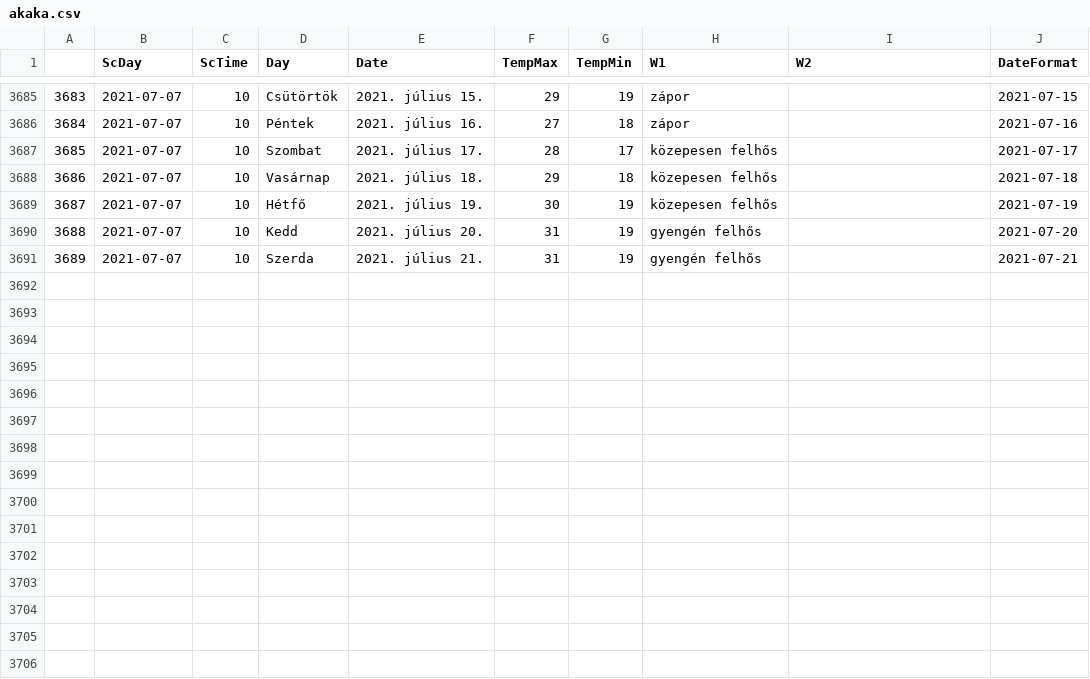
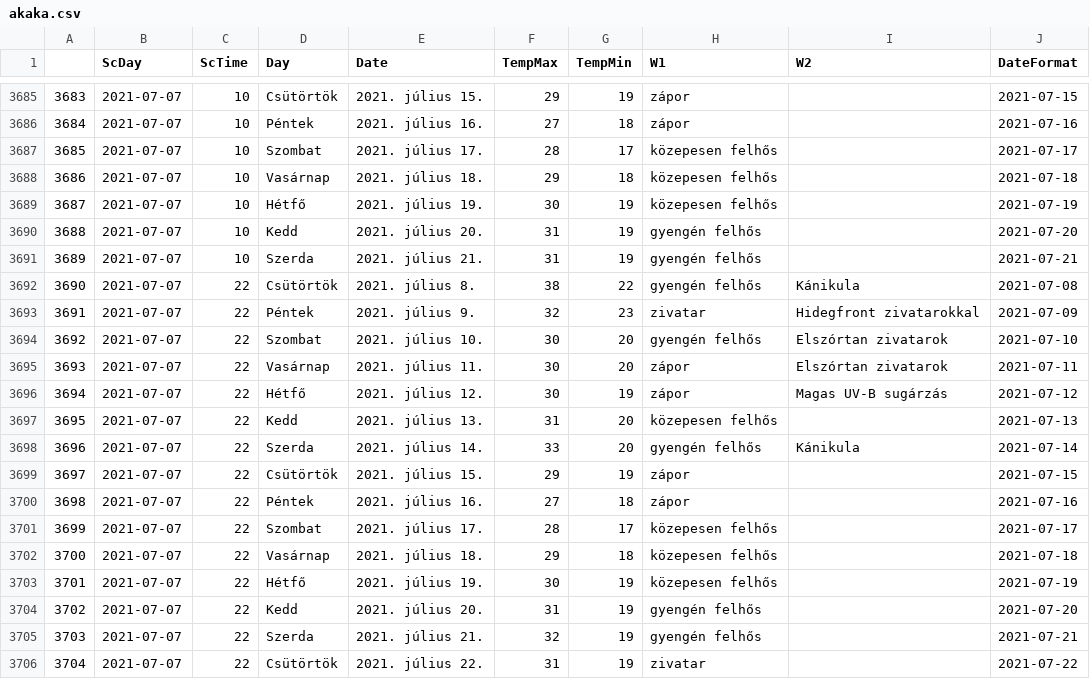
Before and after one commit to revpeter/ID_sc, a CSV file: akaka.csv, drawn as a sheet; only a part is shown, gaps mark what is left out; the diff names each change by its address in the sheet, - before the commit and + after, or states it on an @@ line.

```diff
--- a/akaka.csv
+++ b/akaka.csv
+row 3692: 3690 | 2021-07-07 | 22 | Csütörtök | 2021. július 8. | 38 | 22 | gyengén felhős | Kánikula | 2021-07-08
+row 3693: 3691 | 2021-07-07 | 22 | Péntek | 2021. július 9. | 32 | 23 | zivatar | Hidegfront zivatarokkal | 2021-07-09
+row 3694: 3692 | 2021-07-07 | 22 | Szombat | 2021. július 10. | 30 | 20 | gyengén felhős | Elszórtan zivatarok | 2021-07-10
+row 3695: 3693 | 2021-07-07 | 22 | Vasárnap | 2021. július 11. | 30 | 20 | zápor | Elszórtan zivatarok | 2021-07-11
+row 3696: 3694 | 2021-07-07 | 22 | Hétfő | 2021. július 12. | 30 | 19 | zápor | Magas UV-B sugárzás | 2021-07-12
+row 3697: 3695 | 2021-07-07 | 22 | Kedd | 2021. július 13. | 31 | 20 | közepesen felhős |  | 2021-07-13
+row 3698: 3696 | 2021-07-07 | 22 | Szerda | 2021. július 14. | 33 | 20 | gyengén felhős | Kánikula | 2021-07-14
+row 3699: 3697 | 2021-07-07 | 22 | Csütörtök | 2021. július 15. | 29 | 19 | zápor |  | 2021-07-15
+row 3700: 3698 | 2021-07-07 | 22 | Péntek | 2021. július 16. | 27 | 18 | zápor |  | 2021-07-16
+row 3701: 3699 | 2021-07-07 | 22 | Szombat | 2021. július 17. | 28 | 17 | közepesen felhős |  | 2021-07-17
+row 3702: 3700 | 2021-07-07 | 22 | Vasárnap | 2021. július 18. | 29 | 18 | közepesen felhős |  | 2021-07-18
+row 3703: 3701 | 2021-07-07 | 22 | Hétfő | 2021. július 19. | 30 | 19 | közepesen felhős |  | 2021-07-19
+row 3704: 3702 | 2021-07-07 | 22 | Kedd | 2021. július 20. | 31 | 19 | gyengén felhős |  | 2021-07-20
+row 3705: 3703 | 2021-07-07 | 22 | Szerda | 2021. július 21. | 32 | 19 | gyengén felhős |  | 2021-07-21
+row 3706: 3704 | 2021-07-07 | 22 | Csütörtök | 2021. július 22. | 31 | 19 | zivatar |  | 2021-07-22
```
